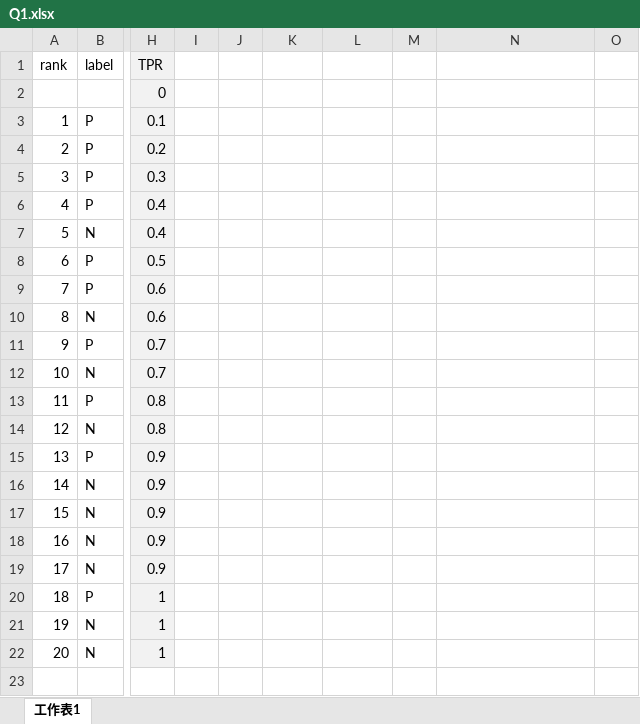
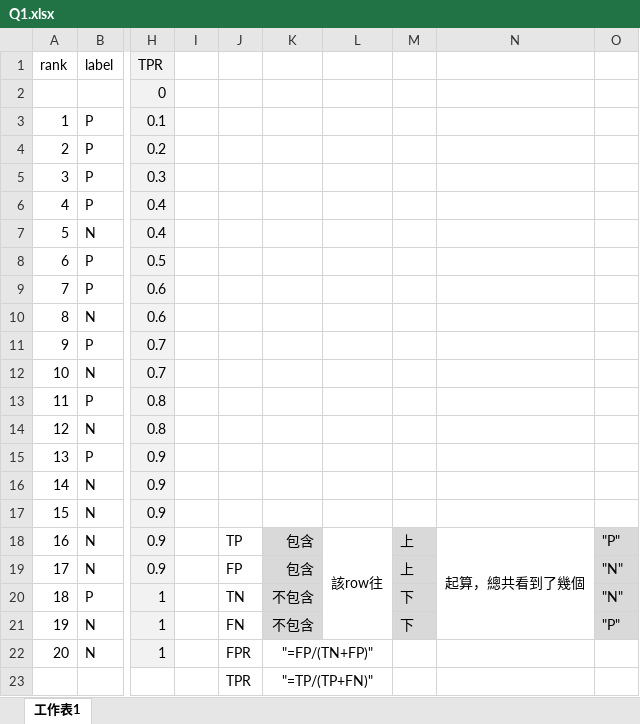
Before and after one commit to mirabbos777/Machine_Learning_Grad, an Excel workbook: HW2/MATLAB code/Q1.xlsx, sheet 工作表1, drawn as a sheet; only a part is shown, gaps mark what is left out; values as stored, in another font and other column widths than the file's, no borders; charts and pictures not drawn; rows hold the shown columns only; the diff names each change by its address in the sheet, - before the commit and + after, or states it on an @@ line.

```diff
--- a/HW2/MATLAB code/Q1.xlsx (sheet 工作表1)
+++ b/HW2/MATLAB code/Q1.xlsx (sheet 工作表1)
-J18: (empty)
+J18: TP
-K18:K19: (empty)
+K18:K19: 包含
-K18:K21 fill: none
+K18:K21 fill: #D9D9D9
-L18: (empty)
+L18: 該row往
+L18:L21 merged
-M18:M19: (empty)
+M18:M19: 上
-M18:M21 fill: none
+M18:M21 fill: #D9D9D9
-N18: (empty)
+N18: 起算，總共看到了幾個
+N18:N21 merged
-O18: (empty)
+O18: "P"
-O18:O21 fill: none
+O18:O21 fill: #D9D9D9
-J19: (empty)
+J19: FP
-O19:O20: (empty)
+O19:O20: "N"
-J20: (empty)
+J20: TN
-K20:K21: (empty)
+K20:K21: 不包含
-M20:M21: (empty)
+M20:M21: 下
-J21: (empty)
+J21: FN
-O21: (empty)
+O21: "P"
-J22: (empty)
+J22: FPR
-K22: (empty)
+K22: "=FP/(TN+FP)"
+K22:L22 merged
+row 23:  |  |  |  | TPR | "=TP/(TP+FN)"
```
Also changed, not shown: charts or pictures, 8 other files.
